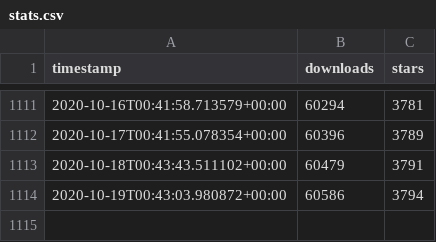
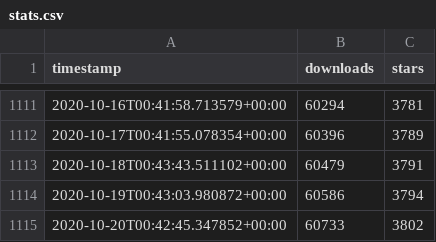
Before and after one commit to ActivityWatch/activitywatch.github.io, a CSV file: stats/data/stats.csv, drawn as a sheet; only a part is shown, gaps mark what is left out.

```diff
--- a/stats/data/stats.csv
+++ b/stats/data/stats.csv
@@ -1114 +1114,2 @@ timestamp,downloads,stars
 2020-10-19T00:43:03.980872+00:00,60586,3794
+2020-10-20T00:42:45.347852+00:00,60733,3802
```
Also changed, not shown: 3 other files.
